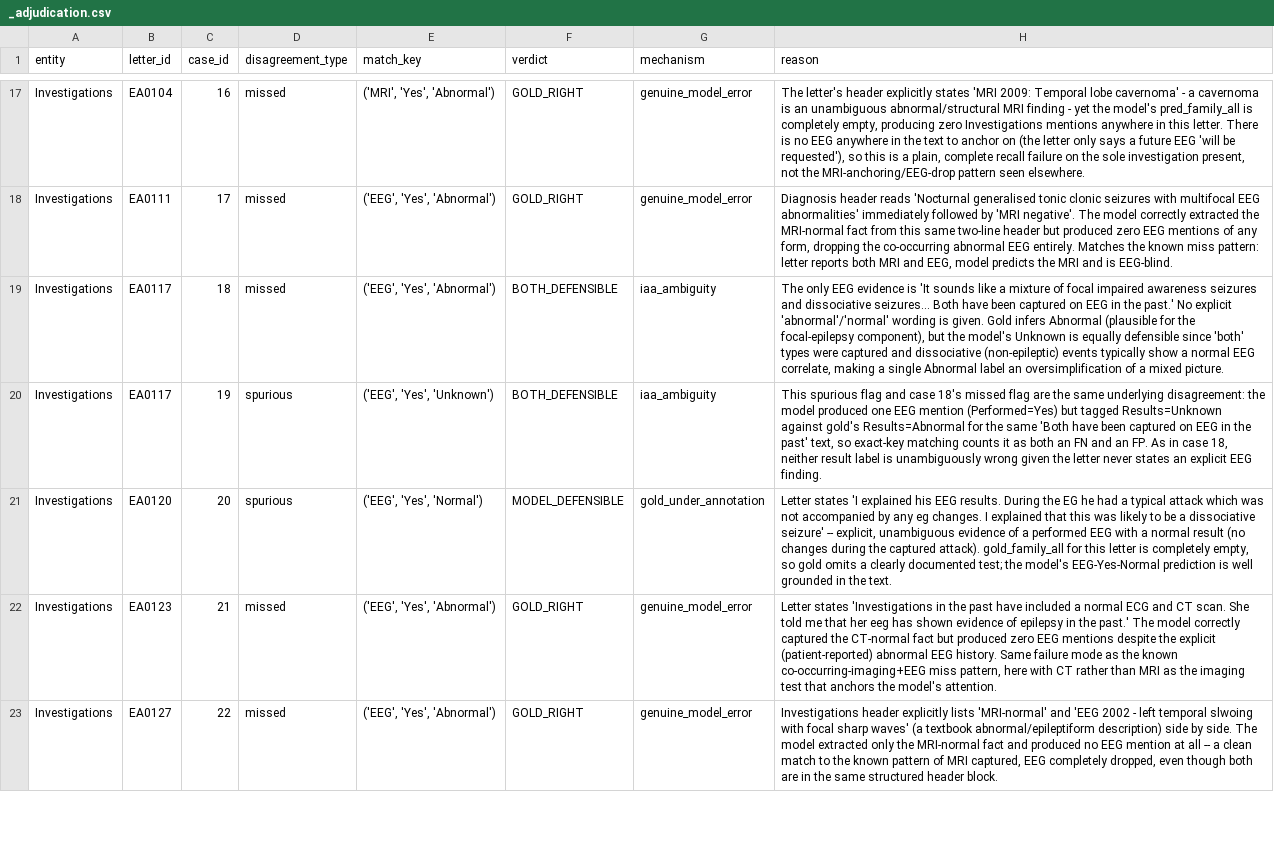
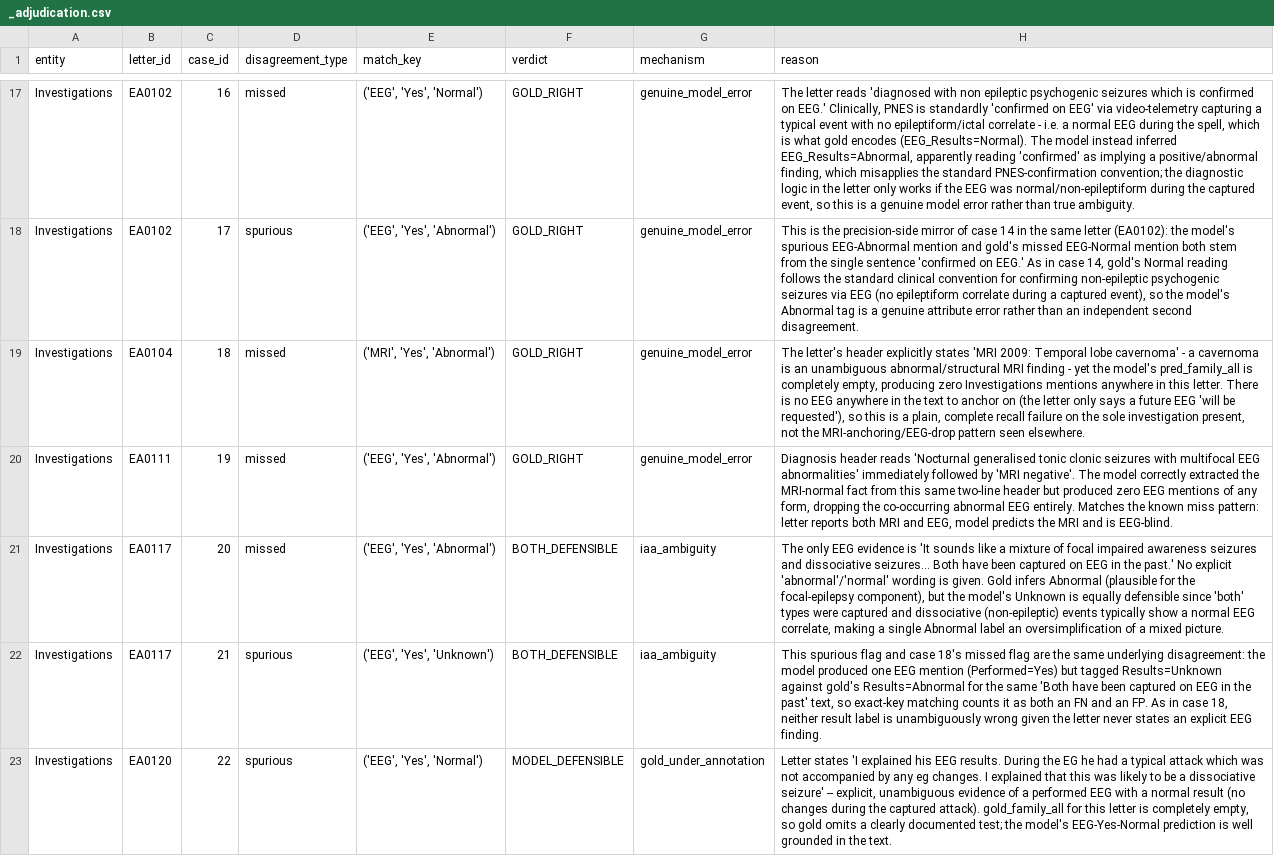
Before and after one commit to cbrown564-alt/clinical_extraction, a CSV file: docs/research/error_analysis/inv_canonical/_adjudication.csv, drawn as a sheet; only a part is shown, gaps mark what is left out; the diff covers the shown part only; the diff names each change by its address in the sheet, - before the commit and + after, or states it on an @@ line.

Commit message:
A2: Re-finalize Rx/Inv ledger with content-keyed verdict matching
The 07-02 scorer-correctness sweep regenerated _cases.json (48->36 Rx,
31->35 Inv), but finalize_rx_inv_canical.py joined verdicts to cases by
positional case_id -- renumbering silently mis-paired Rx and crashed Inv
(case_ids 32-35 uncovered). The rescore-sweep doc flagged this as 'do not
blindly re-run'.

Durable fix: content-key verdicts by (letter_id, match_key,
disagreement_type) via a git-recovered pre-sweep case-set bridge
(commit 4def0b73). This recovers verdicts that survive the renumbering.

Key finding: 5 of the 6 rows the direct ledger reconciliation had orphaned
as 'unadjudicated' were ALREADY adjudicated under the same content key in
the pre-sweep set -- the reconciliation just failed to match them. Only
EA0114 (carbamazepine 400/2, form flipped spurious-FP -> missed-FN under
CUI-unification + clause-scope) was genuinely new; it inherits pre-sweep
case 24's MODEL_DEFENSIBLE/scorer_mechanics_artifact verdict (model got
the drug right, disagreement is a key-construction artifact).

Result: 0 unadjudicated rows. Corrected genuine-error shares under the
finalized scorer: Prescription 26/36 = 72.2% (was 60.4% on pre-clause-scope
48-case set; fix dropped 12 scorer-artifact disagreements), Investigations
23/35 = 65.7% (was 67.7% on 31). Dossiers regenerated.

Closes rescore-sweep discrepancy flag #2.

```diff
--- a/docs/research/error_analysis/inv_canonical/_adjudication.csv
+++ b/docs/research/error_analysis/inv_canonical/_adjudication.csv
-B17 (letter_id): EA0104
+B17 (letter_id): EA0102
-E17 (match_key): ('MRI', 'Yes', 'Abnormal')
+E17 (match_key): ('EEG', 'Yes', 'Normal')
-H17 (reason): The letter's header explicitly states 'MRI 2009: Temporal lobe cavernoma' - a cavernoma is an unambiguous abnormal/structural MRI finding - yet the model's pred_family_all is completely empty, producing zero Investigations mentions anywhere in this letter. There is no EEG anywhere in the text to anchor on (the letter only says a future EEG 'will be requested'), so this is a plain, complete recall failure on the sole investigation present, not the MRI-anchoring/EEG-drop pattern seen elsewhere.
+H17 (reason): The letter reads 'diagnosed with non epileptic psychogenic seizures which is confirmed on EEG.' Clinically, PNES is standardly 'confirmed on EEG' via video-telemetry capturing a typical event with no epileptiform/ictal correlate - i.e. a normal EEG during the spell, which is what gold encodes (EEG_Results=Normal). The model instead inferred EEG_Results=Abnormal, apparently reading 'confirmed' as implying a positive/abnormal finding, which misapplies the standard PNES-confirmation convention; the diagnostic logic in the letter only works if the EEG was normal/non-epileptiform during the captured event, so this is a genuine model error rather than true ambiguity.
-B18 (letter_id): EA0111
+B18 (letter_id): EA0102
-D18 (disagreement_type): missed
+D18 (disagreement_type): spurious
-H18 (reason): Diagnosis header reads 'Nocturnal generalised tonic clonic seizures with multifocal EEG abnormalities' immediately followed by 'MRI negative'. The model correctly extracted the MRI-normal fact from this same two-line header but produced zero EEG mentions of any form, dropping the co-occurring abnormal EEG entirely. Matches the known miss pattern: letter reports both MRI and EEG, model predicts the MRI and is EEG-blind.
+H18 (reason): This is the precision-side mirror of case 14 in the same letter (EA0102): the model's spurious EEG-Abnormal mention and gold's missed EEG-Normal mention both stem from the single sentence 'confirmed on EEG.' As in case 14, gold's Normal reading follows the standard clinical convention for confirming non-epileptic psychogenic seizures via EEG (no epileptiform correlate during a captured event), so the model's Abnormal tag is a genuine attribute error rather than an independent second disagreement.
-B19 (letter_id): EA0117
+B19 (letter_id): EA0104
-E19 (match_key): ('EEG', 'Yes', 'Abnormal')
+E19 (match_key): ('MRI', 'Yes', 'Abnormal')
-F19:F20 (verdict): BOTH_DEFENSIBLE
+F19:F20 (verdict): GOLD_RIGHT
-G19:G20 (mechanism): iaa_ambiguity
+G19:G20 (mechanism): genuine_model_error
-H19 (reason): The only EEG evidence is 'It sounds like a mixture of focal impaired awareness seizures and dissociative seizures... Both have been captured on EEG in the past.' No explicit 'abnormal'/'normal' wording is given. Gold infers Abnormal (plausible for the focal-epilepsy component), but the model's Unknown is equally defensible since 'both' types were captured and dissociative (non-epileptic) events typically show a normal EEG correlate, making a single Abnormal label an oversimplification of a mixed picture.
+H19 (reason): The letter's header explicitly states 'MRI 2009: Temporal lobe cavernoma' - a cavernoma is an unambiguous abnormal/structural MRI finding - yet the model's pred_family_all is completely empty, producing zero Investigations mentions anywhere in this letter. There is no EEG anywhere in the text to anchor on (the letter only says a future EEG 'will be requested'), so this is a plain, complete recall failure on the sole investigation present, not the MRI-anchoring/EEG-drop pattern seen elsewhere.
-B20 (letter_id): EA0117
+B20 (letter_id): EA0111
-D20:D21 (disagreement_type): spurious
+D20:D21 (disagreement_type): missed
-E20 (match_key): ('EEG', 'Yes', 'Unknown')
+E20 (match_key): ('EEG', 'Yes', 'Abnormal')
-H20 (reason): This spurious flag and case 18's missed flag are the same underlying disagreement: the model produced one EEG mention (Performed=Yes) but tagged Results=Unknown against gold's Results=Abnormal for the same 'Both have been captured on EEG in the past' text, so exact-key matching counts it as both an FN and an FP. As in case 18, neither result label is unambiguously wrong given the letter never states an explicit EEG finding.
+H20 (reason): Diagnosis header reads 'Nocturnal generalised tonic clonic seizures with multifocal EEG abnormalities' immediately followed by 'MRI negative'. The model correctly extracted the MRI-normal fact from this same two-line header but produced zero EEG mentions of any form, dropping the co-occurring abnormal EEG entirely. Matches the known miss pattern: letter reports both MRI and EEG, model predicts the MRI and is EEG-blind.
-B21 (letter_id): EA0120
+B21 (letter_id): EA0117
-E21 (match_key): ('EEG', 'Yes', 'Normal')
+E21 (match_key): ('EEG', 'Yes', 'Abnormal')
-F21 (verdict): MODEL_DEFENSIBLE
+F21 (verdict): BOTH_DEFENSIBLE
-G21 (mechanism): gold_under_annotation
+G21 (mechanism): iaa_ambiguity
-H21 (reason): Letter states 'I explained his EEG results. During the EG he had a typical attack which was not accompanied by any eg changes. I explained that this was likely to be a dissociative seizure' -- explicit, unambiguous evidence of a performed EEG with a normal result (no changes during the captured attack). gold_family_all for this letter is completely empty, so gold omits a clearly documented test; the model's EEG-Yes-Normal prediction is well grounded in the text.
+H21 (reason): The only EEG evidence is 'It sounds like a mixture of focal impaired awareness seizures and dissociative seizures... Both have been captured on EEG in the past.' No explicit 'abnormal'/'normal' wording is given. Gold infers Abnormal (plausible for the focal-epilepsy component), but the model's Unknown is equally defensible since 'both' types were captured and dissociative (non-epileptic) events typically show a normal EEG correlate, making a single Abnormal label an oversimplification of a mixed picture.
-B22 (letter_id): EA0123
+B22 (letter_id): EA0117
-D22:D23 (disagreement_type): missed
+D22:D23 (disagreement_type): spurious
-E22 (match_key): ('EEG', 'Yes', 'Abnormal')
+E22 (match_key): ('EEG', 'Yes', 'Unknown')
-F22 (verdict): GOLD_RIGHT
+F22 (verdict): BOTH_DEFENSIBLE
-G22 (mechanism): genuine_model_error
+G22 (mechanism): iaa_ambiguity
-H22 (reason): Letter states 'Investigations in the past have included a normal ECG and CT scan. She told me that her eeg has shown evidence of epilepsy in the past.' The model correctly captured the CT-normal fact but produced zero EEG mentions despite the explicit (patient-reported) abnormal EEG history. Same failure mode as the known co-occurring-imaging+EEG miss pattern, here with CT rather than MRI as the imaging test that anchors the model's attention.
+H22 (reason): This spurious flag and case 18's missed flag are the same underlying disagreement: the model produced one EEG mention (Performed=Yes) but tagged Results=Unknown against gold's Results=Abnormal for the same 'Both have been captured on EEG in the past' text, so exact-key matching counts it as both an FN and an FP. As in case 18, neither result label is unambiguously wrong given the letter never states an explicit EEG finding.
-B23 (letter_id): EA0127
+B23 (letter_id): EA0120
-E23 (match_key): ('EEG', 'Yes', 'Abnormal')
+E23 (match_key): ('EEG', 'Yes', 'Normal')
-F23 (verdict): GOLD_RIGHT
+F23 (verdict): MODEL_DEFENSIBLE
-G23 (mechanism): genuine_model_error
+G23 (mechanism): gold_under_annotation
-H23 (reason): Investigations header explicitly lists 'MRI-normal' and 'EEG 2002 - left temporal slwoing with focal sharp waves' (a textbook abnormal/epileptiform description) side by side. The model extracted only the MRI-normal fact and produced no EEG mention at all -- a clean match to the known pattern of MRI captured, EEG completely dropped, even though both are in the same structured header block.
+H23 (reason): Letter states 'I explained his EEG results. During the EG he had a typical attack which was not accompanied by any eg changes. I explained that this was likely to be a dissociative seizure' -- explicit, unambiguous evidence of a performed EEG with a normal result (no changes during the captured attack). gold_family_all for this letter is completely empty, so gold omits a clearly documented test; the model's EEG-Yes-Normal prediction is well grounded in the text.
```
Also changed, not shown: 4 added rows and 73 edited cells elsewhere in this file, 8 other files.
